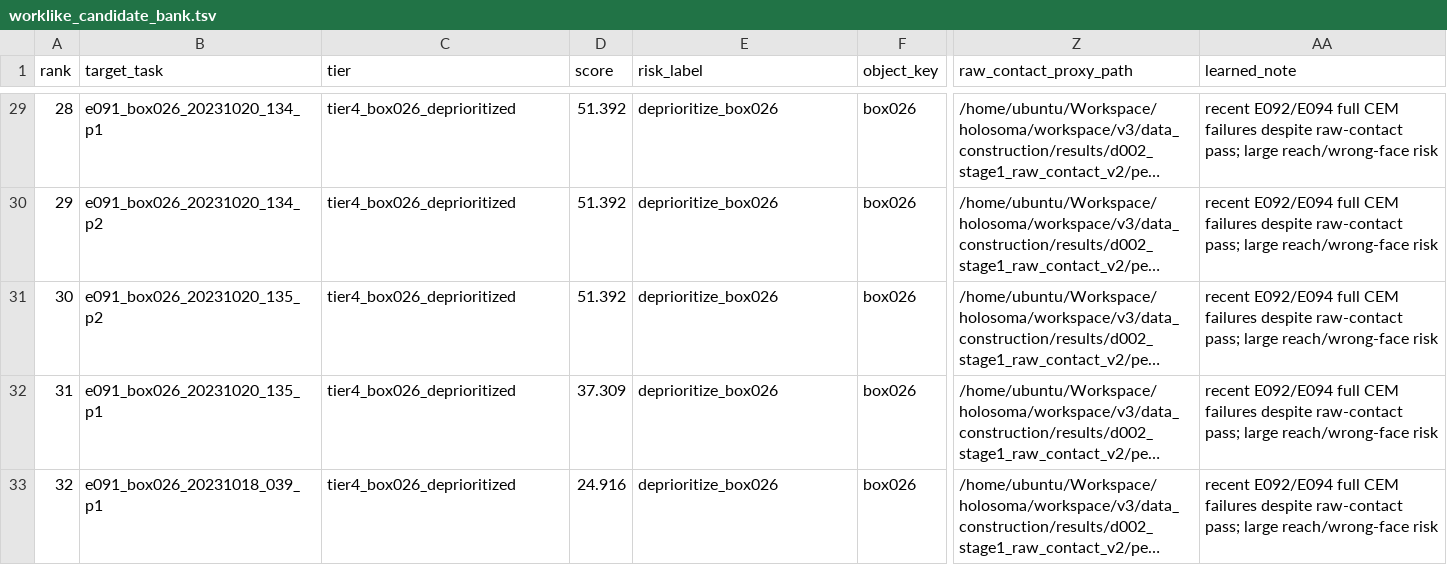
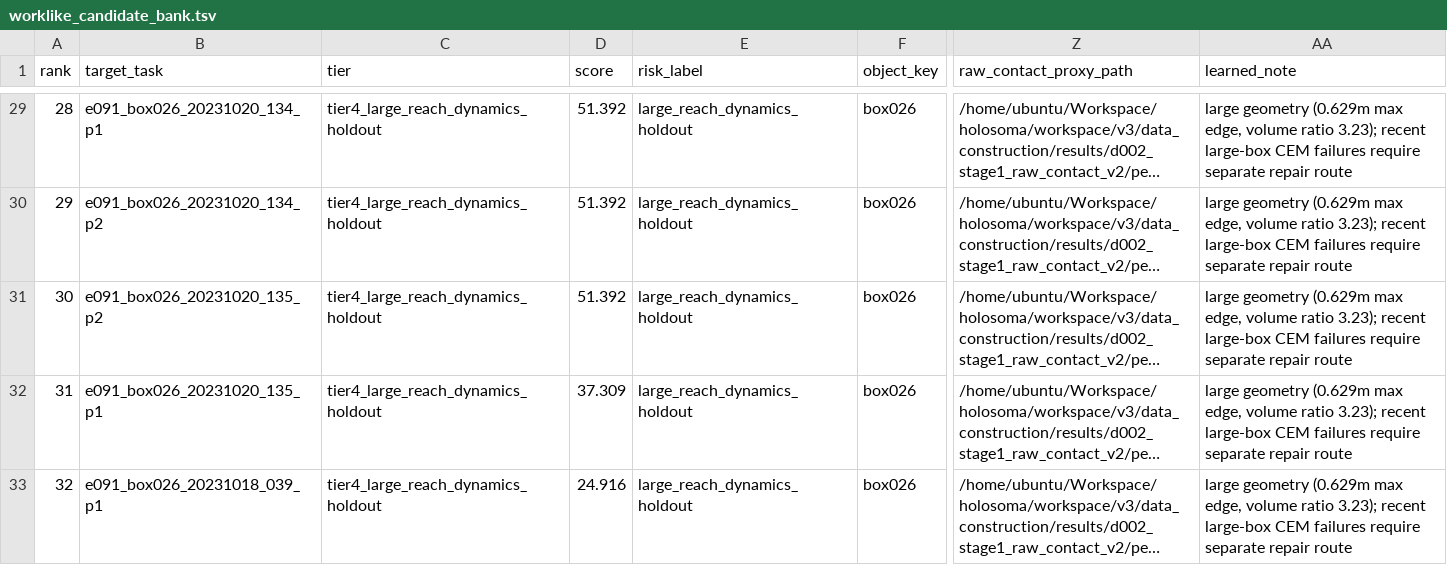
Before and after one commit to bob35buaa/spider, a TSV file: workspace/core4d/results/E095/worklike_candidate_mining/worklike_candidate_bank.tsv, drawn as a sheet; only a part is shown, gaps mark what is left out; long unchanged cells end in …; the diff covers the shown part only; the diff names each change by its address in the sheet, - before the commit and + after, or states it on an @@ line.

Commit message:
fix(core4d): make E095 candidate routes feature-based

```diff
--- a/workspace/core4d/results/E095/worklike_candidate_mining/worklike_candidate_bank.tsv
+++ b/workspace/core4d/results/E095/worklike_candidate_mining/worklike_candidate_bank.tsv
-C29:C33 (tier): tier4_box026_deprioritized
+C29:C33 (tier): tier4_large_reach_dynamics_holdout
-E29:E33 (risk_label): deprioritize_box026
+E29:E33 (risk_label): large_reach_dynamics_holdout
-AA29:AA33 (learned_note): recent E092/E094 full CEM failures despite raw-contact pass; large reach/wrong-face risk
+AA29:AA33 (learned_note): large geometry (0.629m max edge, volume ratio 3.23); recent large-box CEM failures require separate repair route
```
Also changed, not shown: 80 edited cells elsewhere in this file, 8 other files.
